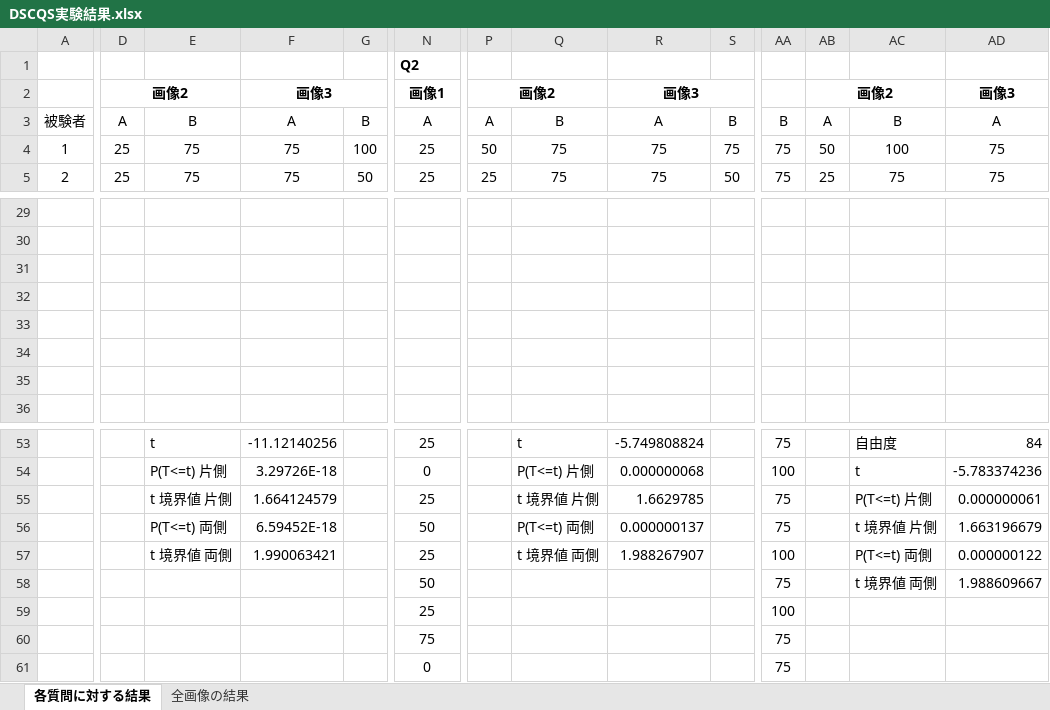
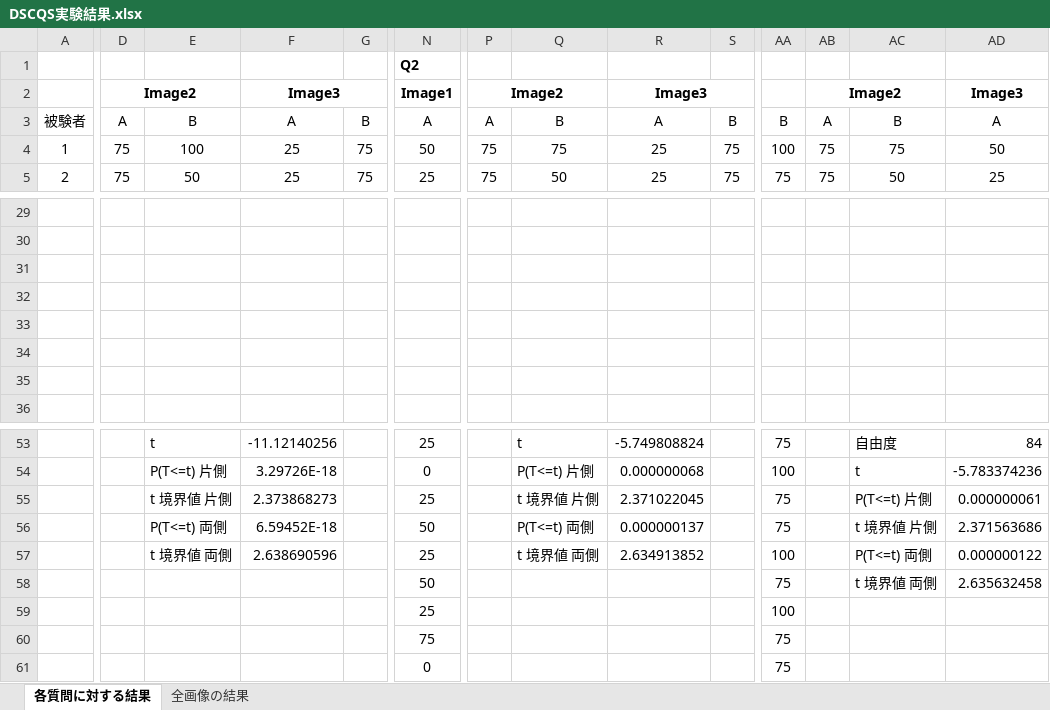
Before and after one commit to Collonville/ACE, an Excel workbook: DSCQS/DSCQS実験結果.xlsx, sheet 各質問に対する結果, drawn as a sheet; only a part is shown, gaps mark what is left out; values as stored, in another font and other column widths than the file's, no borders; charts and pictures not drawn; removed rows and columns are numbered as before the commit, all else as after; rows hold the shown columns only; the diff covers the shown part only; the diff names each change by its address in the sheet, - before the commit and + after, or states it on an @@ line.

Commit message:
画像の並び替えおよび有意差マークの追加

```diff
--- a/DSCQS/DSCQS実験結果.xlsx (sheet 各質問に対する結果)
+++ b/DSCQS/DSCQS実験結果.xlsx (sheet 各質問に対する結果)
-row 2:  | 画像2 |  | 画像3 |  | 画像1 | 画像2 |  | 画像3 |  |  | 画像2 |  | 画像3
+row 2:  | Image2 |  | Image3 |  | Image1 | Image2 |  | Image3 |  |  | Image2 |  | Image3
-D4:D5: 25
+D4:D5: 75
-E4: 75
+E4: 100
-F4:F5: 75
+F4:F5: 25
-G4: 100
+G4: 75
-N4: 25
+N4: 50
-P4: 50
+P4: 75
-R4:R5: 75
+R4:R5: 25
-AA4: 75
+AA4: 100
-AB4: 50
+AB4: 75
-AC4: 100
+AC4: 75
-AD4: 75
+AD4: 50
-E5: 75
+E5: 50
-G5: 50
+G5: 75
-P5: 25
+P5: 75
-Q5: 75
+Q5: 50
-S5: 50
+S5: 75
-AB5: 25
+AB5: 75
-AC5: 75
+AC5: 50
-AD5: 75
+AD5: 25
-F55: 1.664124579
+F55: 2.373868273
-R55: 1.6629785
+R55: 2.371022045
-AD56: 1.663196679
+AD56: 2.371563686
-F57: 1.990063421
+F57: 2.638690596
-R57: 1.988267907
+R57: 2.634913852
-AD58: 1.988609667
+AD58: 2.635632458
```
Also changed, not shown: 142 edited cells elsewhere in this sheet, charts or pictures.
